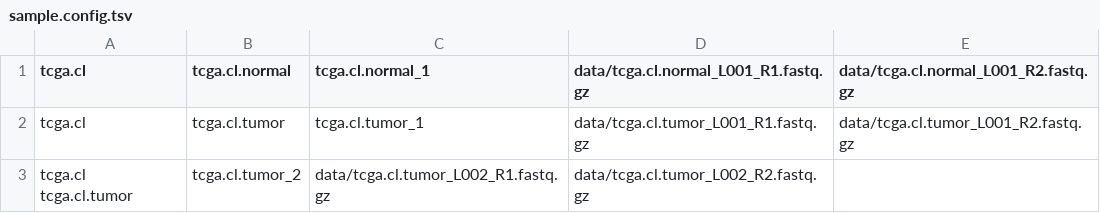
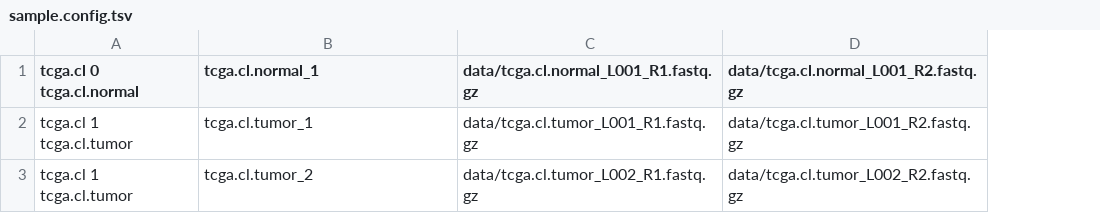
Before and after one commit to nf-core/sarek, a TSV file: sample.config.tsv, drawn as a sheet; removed rows and columns are numbered as before the commit, all else as after; the diff names each change by its address in the sheet, - before the commit and + after, or states it on an @@ line.

Commit message:
tiny sample config file fixed

```diff
--- a/sample.config.tsv
+++ b/sample.config.tsv
-column A (tcga.cl), row 2: tcga.cl
-column B (tcga.cl.normal), row 2: tcga.cl.tumor
+column A (tcga.cl 0 tcga.cl.normal), row 2: tcga.cl 1 tcga.cl.tumor
-row 3: tcga.cl tcga.cl.tumor | tcga.cl.tumor_2 | data/tcga.cl.tumor_L002_R1.fastq.gz | data/tcga.cl.tumor_L002_R2.fastq.gz
+row 3: tcga.cl 1 tcga.cl.tumor | tcga.cl.tumor_2 | data/tcga.cl.tumor_L002_R1.fastq.gz | data/tcga.cl.tumor_L002_R2.fastq.gz
```
